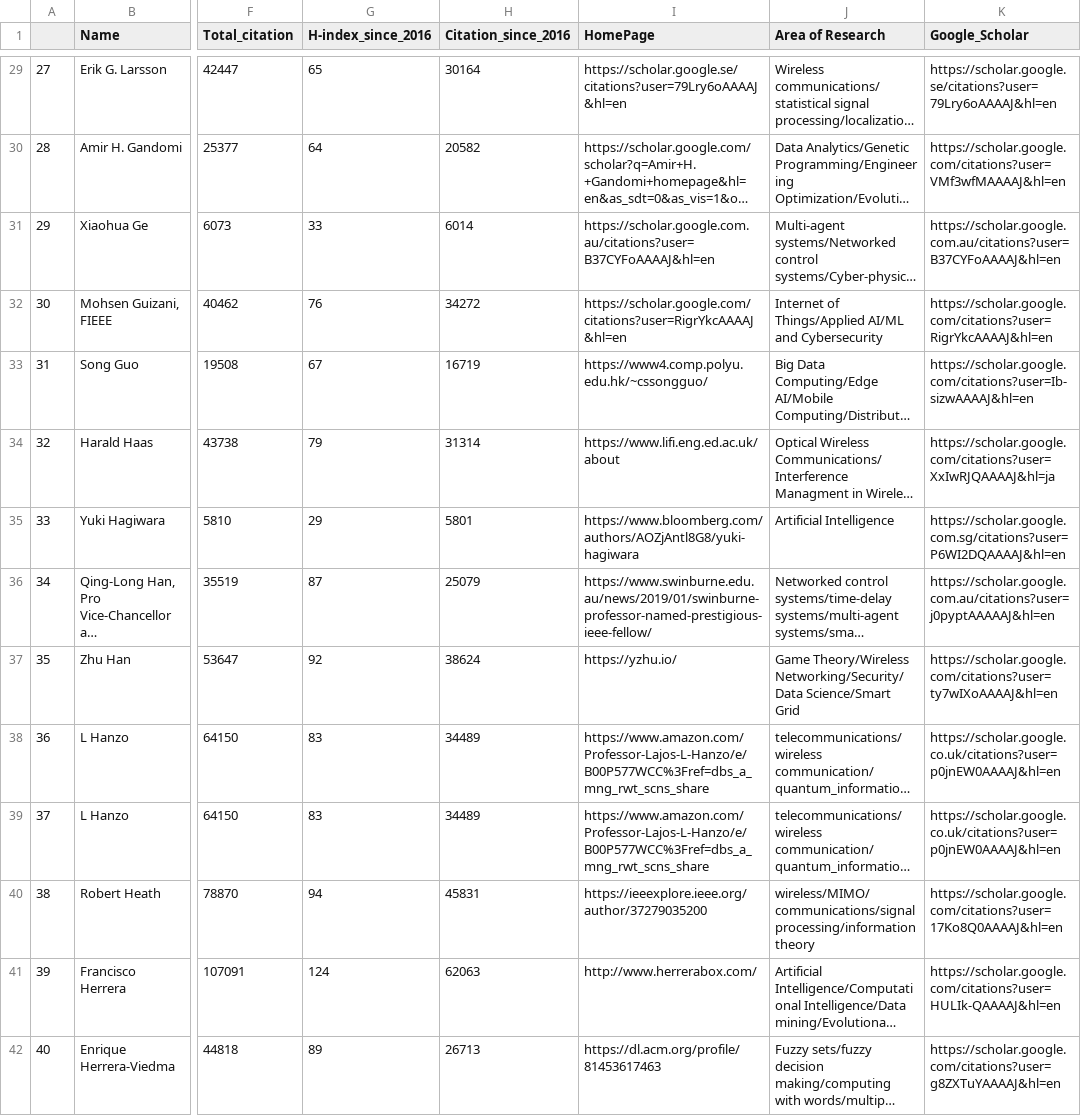
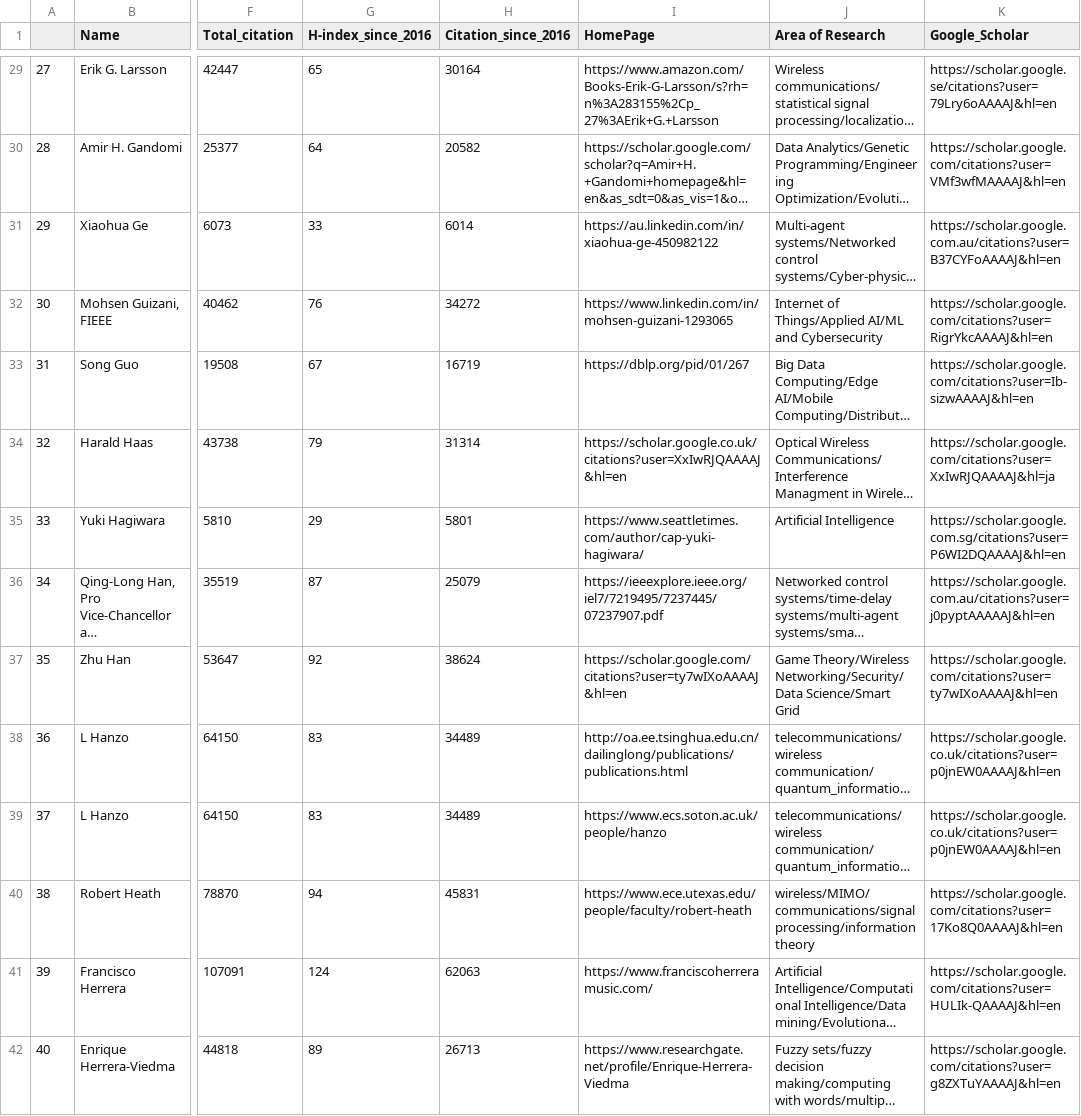
Before and after one commit to cryptogeekk/insights2techinfo, a CSV file: data.csv, drawn as a sheet; only a part is shown, gaps mark what is left out; long unchanged cells end in …; the diff covers the shown part only; the diff names each change by its address in the sheet, - before the commit and + after, or states it on an @@ line.

```diff
--- a/data.csv
+++ b/data.csv
-I29 (HomePage): https://scholar.google.se/citations?user=79Lry6oAAAAJ&hl=en
+I29 (HomePage): https://www.amazon.com/Books-Erik-G-Larsson/s?rh=n%3A283155%2Cp_27%3AErik+G.+Larsson
-I31 (HomePage): https://scholar.google.com.au/citations?user=B37CYFoAAAAJ&hl=en
+I31 (HomePage): https://au.linkedin.com/in/xiaohua-ge-450982122
-I32 (HomePage): https://scholar.google.com/citations?user=RigrYkcAAAAJ&hl=en
+I32 (HomePage): https://www.linkedin.com/in/mohsen-guizani-1293065
-I33 (HomePage): https://www4.comp.polyu.edu.hk/~cssongguo/
+I33 (HomePage): https://dblp.org/pid/01/267
-I34 (HomePage): https://www.lifi.eng.ed.ac.uk/about
+I34 (HomePage): https://scholar.google.co.uk/citations?user=XxIwRJQAAAAJ&hl=en
-I35 (HomePage): https://www.bloomberg.com/authors/AOZjAntl8G8/yuki-hagiwara
+I35 (HomePage): https://www.seattletimes.com/author/cap-yuki-hagiwara/
-I36 (HomePage): https://www.swinburne.edu.au/news/2019/01/swinburne-professor-named-prestigious-ieee-fellow/
+I36 (HomePage): https://ieeexplore.ieee.org/iel7/7219495/7237445/07237907.pdf
-I37 (HomePage): https://yzhu.io/
+I37 (HomePage): https://scholar.google.com/citations?user=ty7wIXoAAAAJ&hl=en
-I38 (HomePage): https://www.amazon.com/Professor-Lajos-L-Hanzo/e/B00P577WCC%3Fref=dbs_a_mng_rwt_scns_share
+I38 (HomePage): http://oa.ee.tsinghua.edu.cn/dailinglong/publications/publications.html
-I39 (HomePage): https://www.amazon.com/Professor-Lajos-L-Hanzo/e/B00P577WCC%3Fref=dbs_a_mng_rwt_scns_share
+I39 (HomePage): https://www.ecs.soton.ac.uk/people/hanzo
-I40 (HomePage): https://ieeexplore.ieee.org/author/37279035200
+I40 (HomePage): https://www.ece.utexas.edu/people/faculty/robert-heath
-I41 (HomePage): http://www.herrerabox.com/
+I41 (HomePage): https://www.franciscoherreramusic.com/
-I42 (HomePage): https://dl.acm.org/profile/81453617463
+I42 (HomePage): https://www.researchgate.net/profile/Enrique-Herrera-Viedma
```
Also changed, not shown: 100 edited cells elsewhere in this file, 1 other file.
